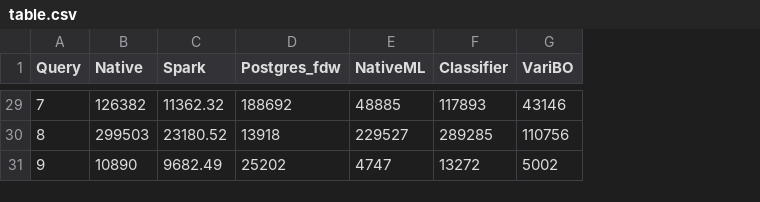
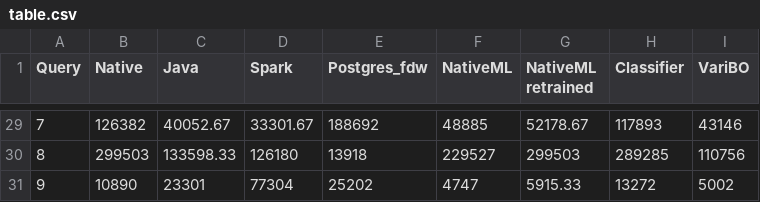
Before and after one commit to mspruc/varibo-plotting, a CSV file: data/job/table.csv, drawn as a sheet; only a part is shown, gaps mark what is left out; addresses are those after the commit; the diff covers the shown part only; the diff names each change by its address in the sheet, - before the commit and + after, or states it on an @@ line.

```diff
--- a/data/job/table.csv
+++ b/data/job/table.csv
+column C (Java), rows 29-31: 40052.67 | 133598.33 | 23301
+column G (NativeML retrained), rows 29-31: 52178.67 | 299503 | 5915.33
-D29 (Spark): 11362.32
+D29 (Spark): 33301.67
-D30 (Spark): 23180.52
+D30 (Spark): 126180
-D31 (Spark): 9682.49
+D31 (Spark): 77304
```
Also changed, not shown: 27 edited cells elsewhere in this file, data/stats/table.csv, data/tpch/table.csv, 4 other files.
